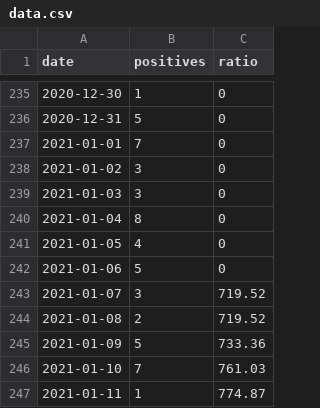
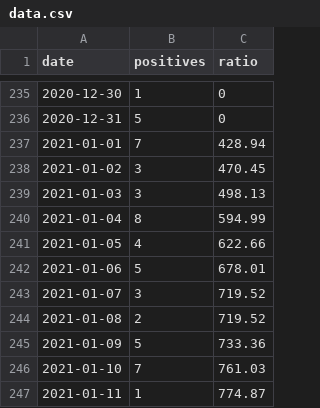
Before and after one commit to nabaroa/lekeitio-covid, a CSV file: docs/data/data.csv, drawn as a sheet; only a part is shown, gaps mark what is left out.

Commit message:
Add some ratios to second graph

```diff
--- a/docs/data/data.csv
+++ b/docs/data/data.csv
@@ -236,8 +236,8 @@ date,positives,ratio
 2020-12-31,5,0
-2021-01-01,7,0
-2021-01-02,3,0
-2021-01-03,3,0
-2021-01-04,8,0
-2021-01-05,4,0
-2021-01-06,5,0
+2021-01-01,7,428.94
+2021-01-02,3,470.45
+2021-01-03,3,498.13
+2021-01-04,8,594.99
+2021-01-05,4,622.66
+2021-01-06,5,678.01
 2021-01-07,3,719.52
```
